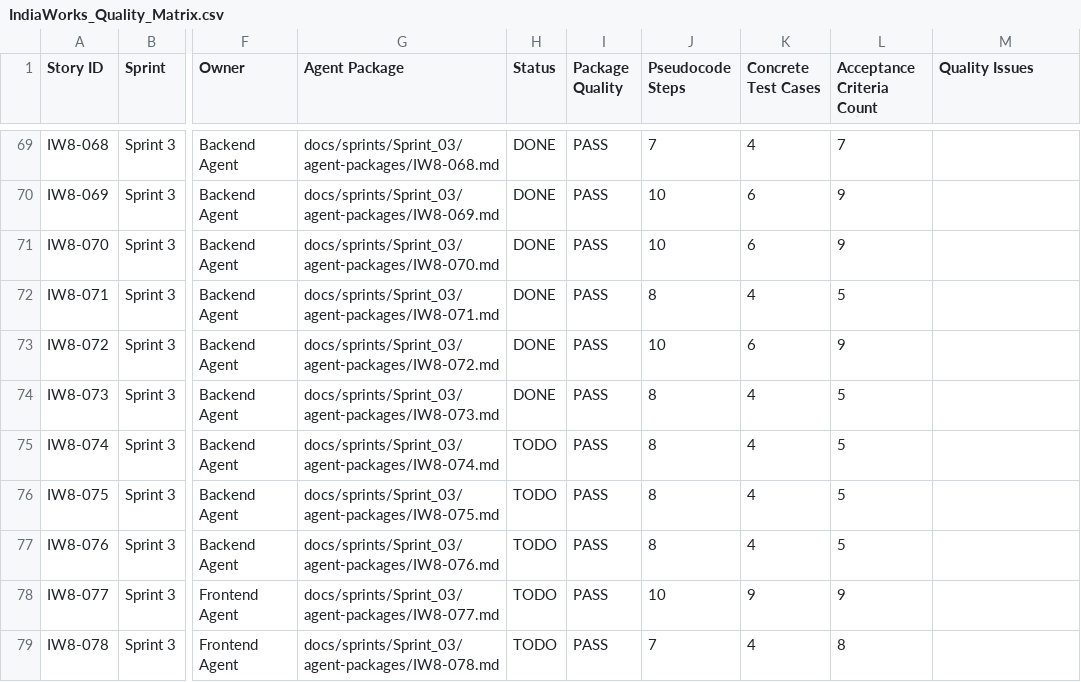
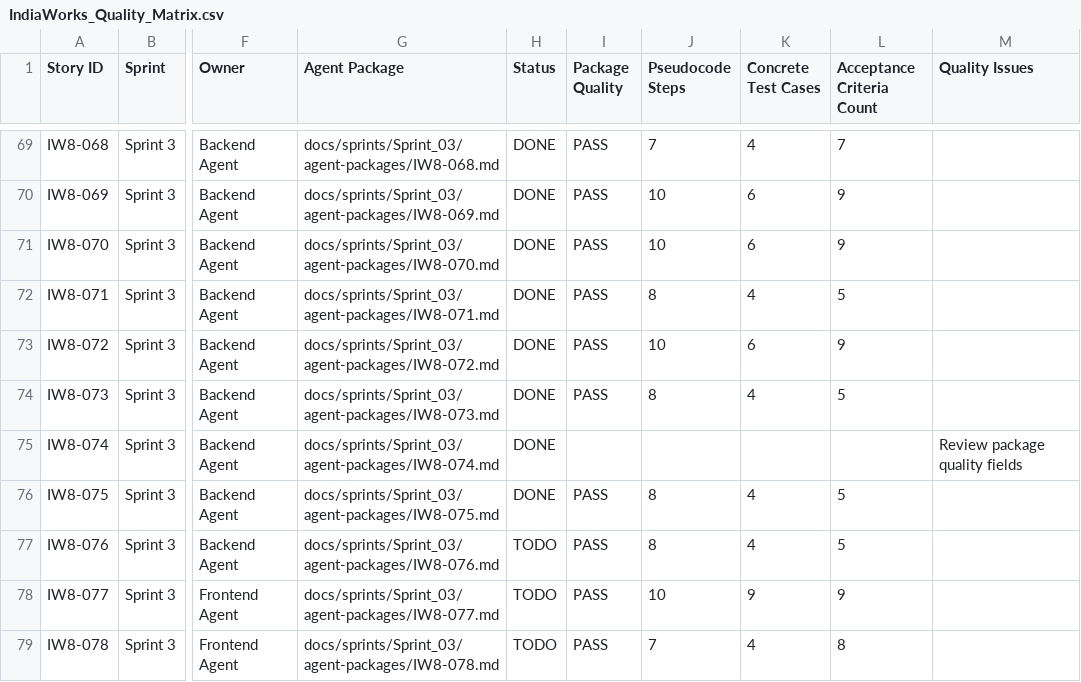
Before and after one commit to dwivediSaransh/werkindia, a CSV file: docs/backlog/IndiaWorks_Quality_Matrix.csv, drawn as a sheet; only a part is shown, gaps mark what is left out; the diff names each change by its address in the sheet, - before the commit and + after, or states it on an @@ line.

```diff
--- a/docs/backlog/IndiaWorks_Quality_Matrix.csv
+++ b/docs/backlog/IndiaWorks_Quality_Matrix.csv
-H75:H76 (Status): TODO
+H75:H76 (Status): DONE
-I75 (Package Quality): PASS
+I75 (Package Quality): (empty)
-J75 (Pseudocode Steps): 8
+J75 (Pseudocode Steps): (empty)
-K75 (Concrete Test Cases): 4
+K75 (Concrete Test Cases): (empty)
-L75 (Acceptance Criteria Count): 5
+L75 (Acceptance Criteria Count): (empty)
-M75 (Quality Issues): (empty)
+M75 (Quality Issues): Review package quality fields
```
Also changed, not shown: docs/backlog/IndiaWorks_Master_Backlog.csv, docs/sprints/Sprint_03/backlog.csv, 30 other files.
